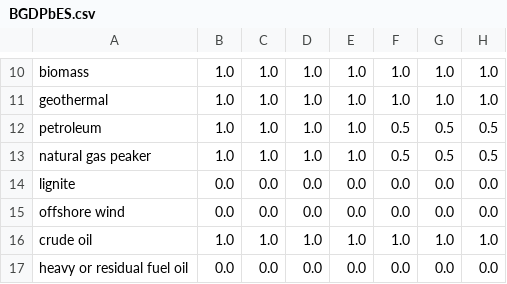
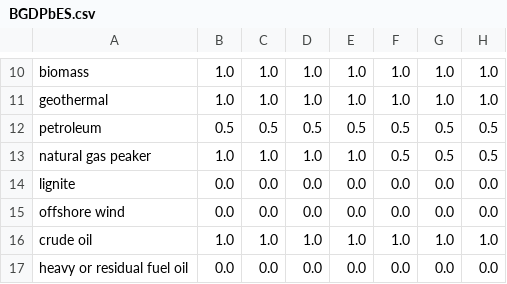
Before and after one commit to EnergyInnovation/eps-newhampshire, a CSV file: InputData/elec/BGDPbES/BGDPbES.csv, drawn as a sheet; only a part is shown, gaps mark what is left out; the diff names each change by its address in the sheet, - before the commit and + after, or states it on an @@ line.

```diff
--- a/InputData/elec/BGDPbES/BGDPbES.csv
+++ b/InputData/elec/BGDPbES/BGDPbES.csv
-B12: 1.0
+B12: 0.5
-C12: 1.0
+C12: 0.5
-D12: 1.0
+D12: 0.5
-E12: 1.0
+E12: 0.5
```
Also changed, not shown: InputData/webappdata/Supporting Data.csv, 7 other files.
